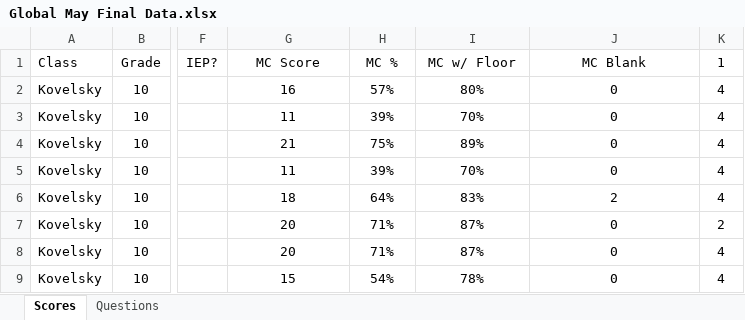
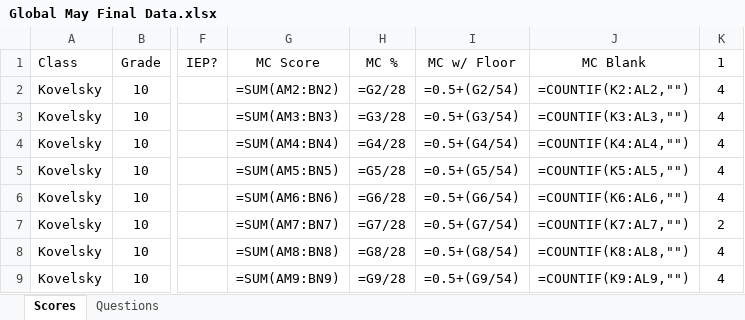
Before and after one commit to coledushin/GWHS, an Excel workbook: Global/May Final/Global May Final Data.xlsx, sheet Scores, drawn as a sheet; only a part is shown, gaps mark what is left out; values as stored, in another font and other column widths than the file's, no borders; formulas without a stored value are shown as written; conditional formats and table styles not drawn; the diff covers the shown part only; the diff names each change by its address in the sheet, - before the commit and + after, or states it on an @@ line.

```diff
--- a/Global/May Final/Global May Final Data.xlsx (sheet Scores)
+++ b/Global/May Final/Global May Final Data.xlsx (sheet Scores)
-G2: 16
+G2: =SUM(AM2:BN2)
-H2: 57%
+H2: =G2/28
-I2: 80%
+I2: =0.5+(G2/54)
-J2: 0
+J2: =COUNTIF(K2:AL2,"")
-G3: 11
+G3: =SUM(AM3:BN3)
-H3: 39%
+H3: =G3/28
-I3: 70%
+I3: =0.5+(G3/54)
-J3: 0
+J3: =COUNTIF(K3:AL3,"")
-G4: 21
+G4: =SUM(AM4:BN4)
-H4: 75%
+H4: =G4/28
-I4: 89%
+I4: =0.5+(G4/54)
-J4: 0
+J4: =COUNTIF(K4:AL4,"")
-G5: 11
+G5: =SUM(AM5:BN5)
-H5: 39%
+H5: =G5/28
-I5: 70%
+I5: =0.5+(G5/54)
-J5: 0
+J5: =COUNTIF(K5:AL5,"")
-G6: 18
+G6: =SUM(AM6:BN6)
-H6: 64%
+H6: =G6/28
-I6: 83%
+I6: =0.5+(G6/54)
-J6: 2
+J6: =COUNTIF(K6:AL6,"")
-G7: 20
+G7: =SUM(AM7:BN7)
-H7: 71%
+H7: =G7/28
-I7: 87%
+I7: =0.5+(G7/54)
-J7: 0
+J7: =COUNTIF(K7:AL7,"")
-G8: 20
+G8: =SUM(AM8:BN8)
-H8: 71%
+H8: =G8/28
-I8: 87%
+I8: =0.5+(G8/54)
-J8: 0
+J8: =COUNTIF(K8:AL8,"")
-G9: 15
+G9: =SUM(AM9:BN9)
-H9: 54%
+H9: =G9/28
-I9: 78%
+I9: =0.5+(G9/54)
-J9: 0
+J9: =COUNTIF(K9:AL9,"")
```
Also changed, not shown: 96 edited cells elsewhere in this sheet, sheet Questions, 1 other file.
